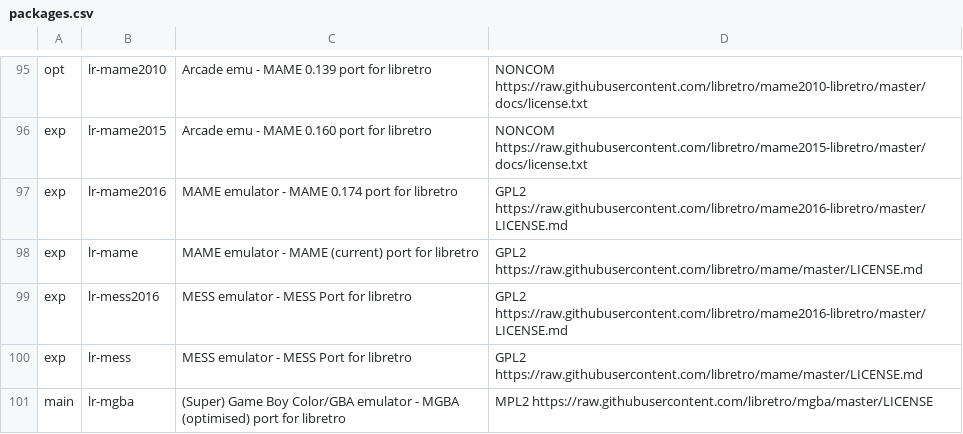
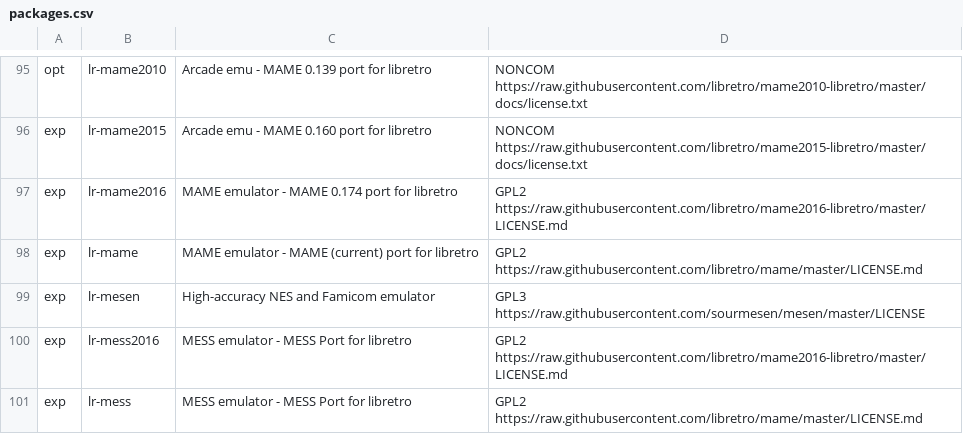
Before and after one commit to mmatyas/retropie-pkglicences, a CSV file: packages.csv, drawn as a sheet; only a part is shown, gaps mark what is left out; the shorter side is filled out with more unchanged rows; the diff names each change by its address in the sheet, - before the commit and + after, or states it on an @@ line.

Commit message:
Deploy mmatyas/retropie-pkglicences to github.com/mmatyas/retropie-pkglicences.git:gh-pages

```diff
--- a/packages.csv
+++ b/packages.csv
+row 99: exp | lr-mesen | High-accuracy NES and Famicom emulator | GPL3 https://raw.githubusercontent.com/sourmesen/mesen/master/LICENSE
```
Also changed, not shown: 1 other file.
